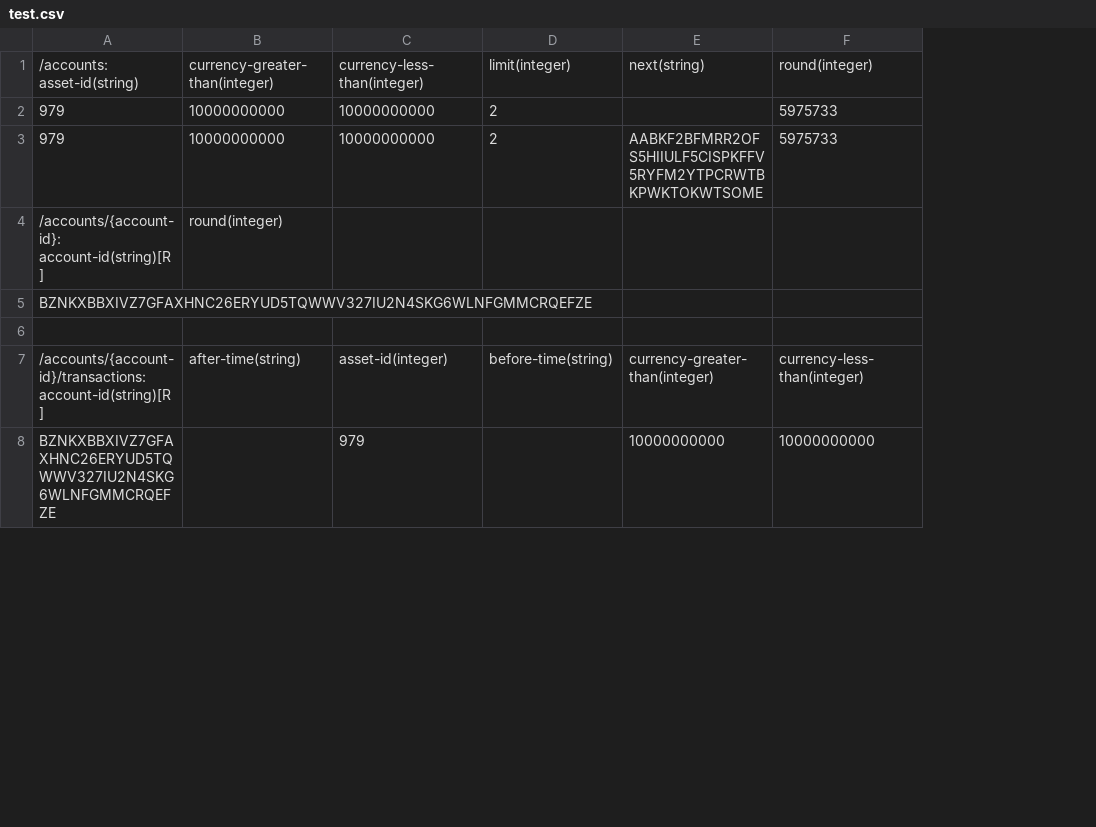
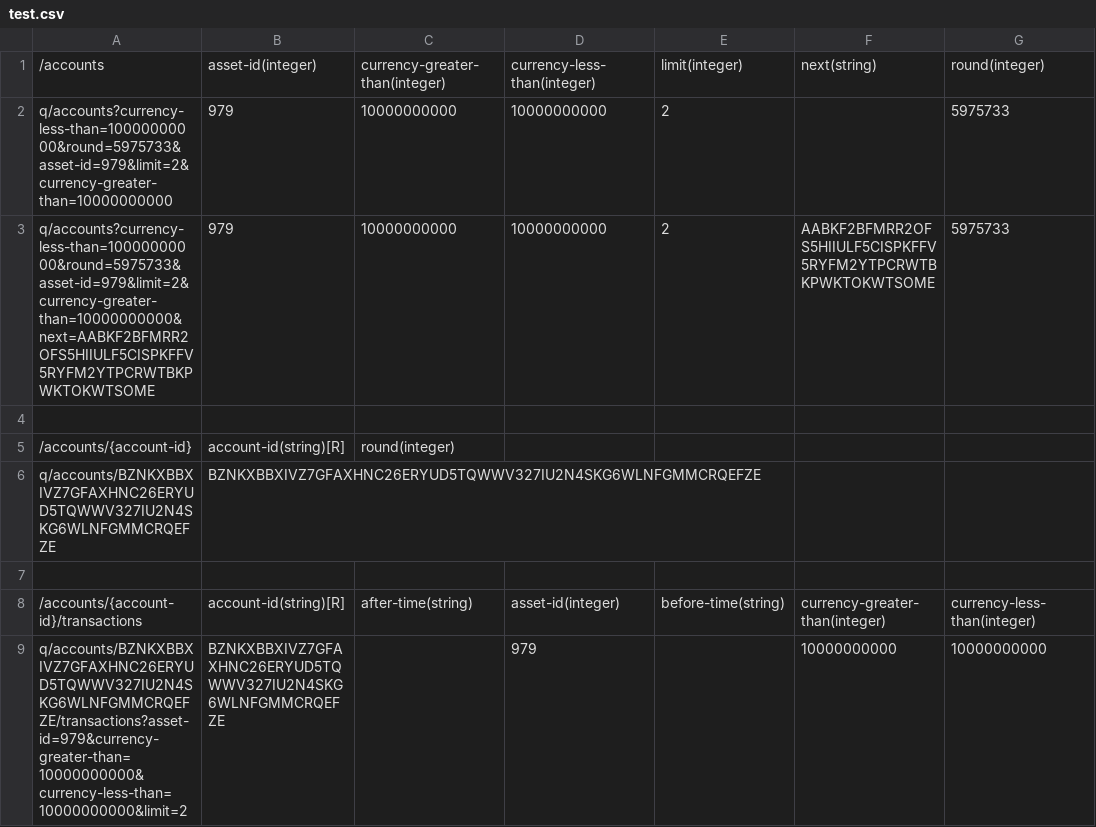
Before and after one commit to algorand/java-algorand-sdk, a CSV file: src/main/java/com/algorand/sdkutils/test.csv, drawn as a sheet; only a part is shown; removed rows and columns are numbered as before the commit, all else as after; rows hold the shown columns only; the diff names each change by its address in the sheet, - before the commit and + after, or states it on an @@ line.

Commit message:
In this change, addressing more of Will's comments: * Moved the QueryData construction to the Query class, and called when   a parameter is set. * Removed set prefix from the setter methods. * Added convenience parameter getter methods. * Changed getRequestString to protected (from public) * Enhanced testing by having the test cases except a full formulated   query path to also test the request url construction code. * Fixed a bug in request url construction.

```diff
--- a/src/main/java/com/algorand/sdkutils/test.csv
+++ b/src/main/java/com/algorand/sdkutils/test.csv
-column A, rows 1-8: /accounts: asset-id(string) | 979 | 979 | /accounts/{account-id}: account-id(string)[R] | BZNKXBBXIVZ7GFAXHNC26ERYUD5TQWWV327IU2N4SKG6WLNFGMMCRQEFZE |  | /accounts/{account-id}/transactions: account-id(string)[R] | BZNKXBBXIVZ7GFAXHNC26ERYUD5TQWWV327IU2N4SKG6WLNFGMMCRQEFZE
+column A, rows 1-3: /accounts | q/accounts?currency-less-than=10000000000&round=5975733&asset-id=979&limit=2&currency-greater-than=10000000000 | q/accounts?currency-less-than=10000000000&round=5975733&asset-id=979&limit=2&currency-greater-than=10000000000&next=AABKF2BFMRR2OFS5HIIULF5CISPKFFV5RYFM2YTPCRWTBKPWKTOKWTSOME; rows 5-9: /accounts/{account-id} | q/accounts/BZNKXBBXIVZ7GFAXHNC26ERYUD5TQWWV327IU2N4SKG6WLNFGMMCRQEFZE |  | /accounts/{account-id}/transactions | q/accounts/BZNKXBBXIVZ7GFAXHNC26ERYUD5TQWWV327IU2N4SKG6WLNFGMMCRQEFZE/transactions?asset-id=979&currency-greater-than=10000000000&currency-less-than=10000000000&limit=2
+column B, rows 1-3: asset-id(integer) | 979 | 979; rows 5-9: account-id(string)[R] | BZNKXBBXIVZ7GFAXHNC26ERYUD5TQWWV327IU2N4SKG6WLNFGMMCRQEFZE |  | account-id(string)[R] | BZNKXBBXIVZ7GFAXHNC26ERYUD5TQWWV327IU2N4SKG6WLNFGMMCRQEFZE
+row 4: (empty)
```
Also changed, not shown: 45 other files.
